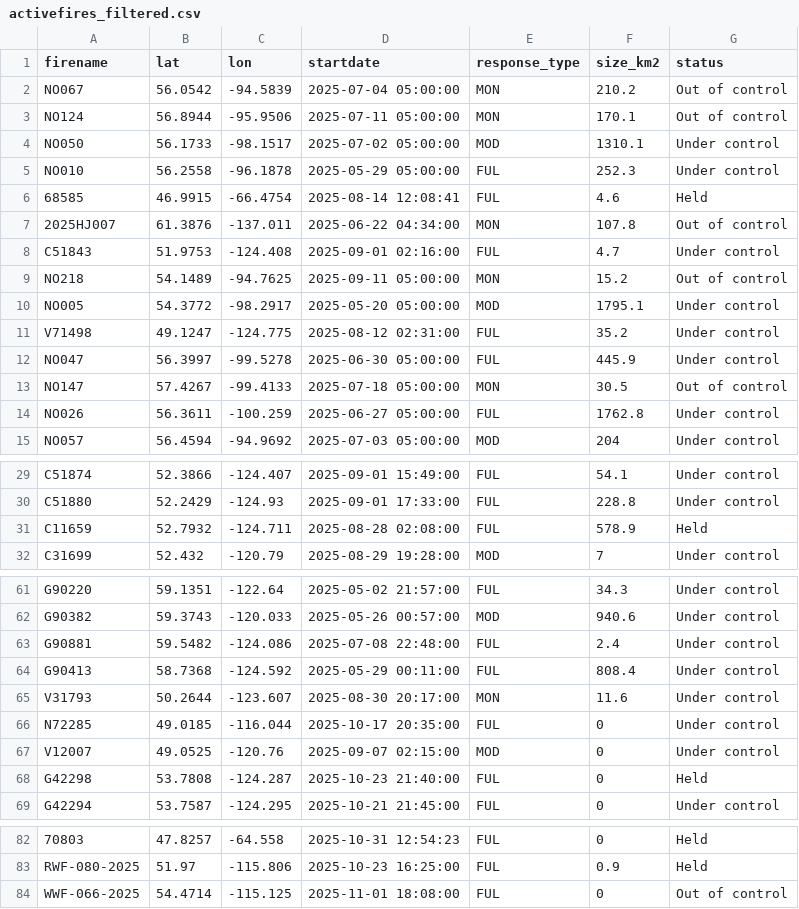
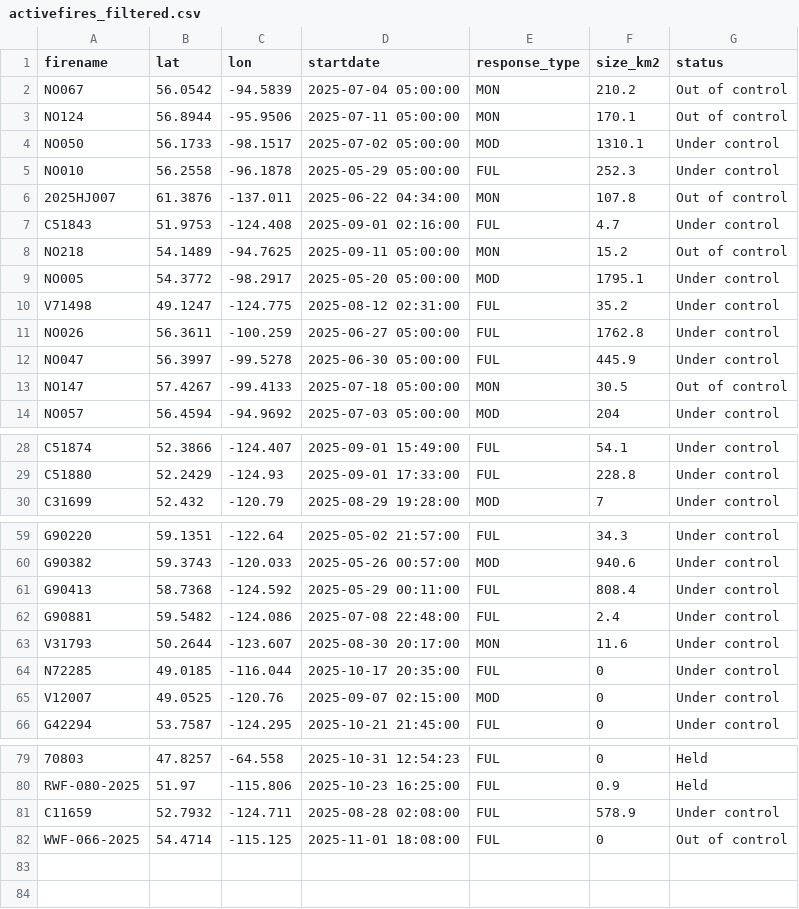
Before and after one commit to vs-postmedia/nat-fire-db-scraper, a CSV file: data/activefires_filtered.csv, drawn as a sheet; only a part is shown, gaps mark what is left out; the diff covers the shown part only.

```diff
--- a/data/activefires_filtered.csv
+++ b/data/activefires_filtered.csv
@@ -5,3 +5,2 @@
  NO010, 56.2558, -96.1878, 2025-05-29 05:00:00, FUL,252.3,Under control
- 68585, 46.9915, -66.4754, 2025-08-14 12:08:41, FUL,4.6,Held
  2025HJ007, 61.3876, -137.011, 2025-06-22 04:34:00, MON,107.8,Out of control
@@ -11,5 +10,5 @@
  V71498, 49.1247, -124.775, 2025-08-12 02:31:00, FUL,35.2,Under control
+ NO026, 56.3611, -100.259, 2025-06-27 05:00:00, FUL,1762.8,Under control
  NO047, 56.3997, -99.5278, 2025-06-30 05:00:00, FUL,445.9,Under control
  NO147, 57.4267, -99.4133, 2025-07-18 05:00:00, MON,30.5,Out of control
- NO026, 56.3611, -100.259, 2025-06-27 05:00:00, FUL,1762.8,Under control
  NO057, 56.4594, -94.9692, 2025-07-03 05:00:00, MOD,204,Under control
@@ -30,3 +29,2 @@
  C51880, 52.2429, -124.93, 2025-09-01 17:33:00, FUL,228.8,Under control
- C11659, 52.7932, -124.711, 2025-08-28 02:08:00, FUL,578.9,Held
  C31699, 52.432, -120.79, 2025-08-29 19:28:00, MOD,7,Under control
@@ -62,4 +60,4 @@
  G90382, 59.3743, -120.033, 2025-05-26 00:57:00, MOD,940.6,Under control
+ G90413, 58.7368, -124.592, 2025-05-29 00:11:00, FUL,808.4,Under control
  G90881, 59.5482, -124.086, 2025-07-08 22:48:00, FUL,2.4,Under control
- G90413, 58.7368, -124.592, 2025-05-29 00:11:00, FUL,808.4,Under control
  V31793, 50.2644, -123.607, 2025-08-30 20:17:00, MON,11.6,Under control
@@ -67,3 +65,2 @@
  V12007, 49.0525, -120.76, 2025-09-07 02:15:00, MOD,0,Under control
- G42298, 53.7808, -124.287, 2025-10-23 21:40:00, FUL,0,Held
  G42294, 53.7587, -124.295, 2025-10-21 21:45:00, FUL,0,Under control
@@ -83,2 +80,3 @@
  RWF-080-2025, 51.97, -115.806, 2025-10-23 16:25:00, FUL,0.9,Held
+ C11659, 52.7932, -124.711, 2025-08-28 02:08:00, FUL,578.9,Under control
  WWF-066-2025, 54.4714, -115.125, 2025-11-01 18:08:00, FUL,0,Out of control
```
Also changed, not shown: 1 moved row elsewhere in this file.
